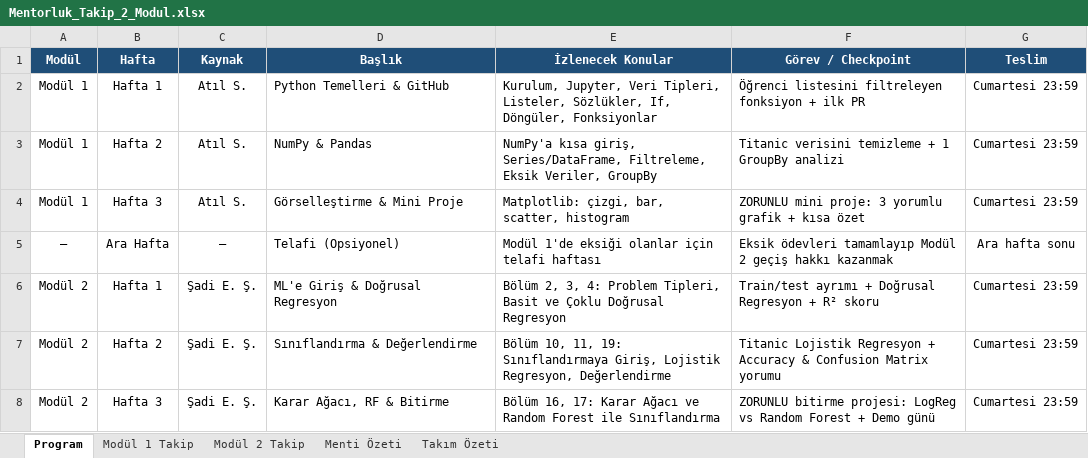
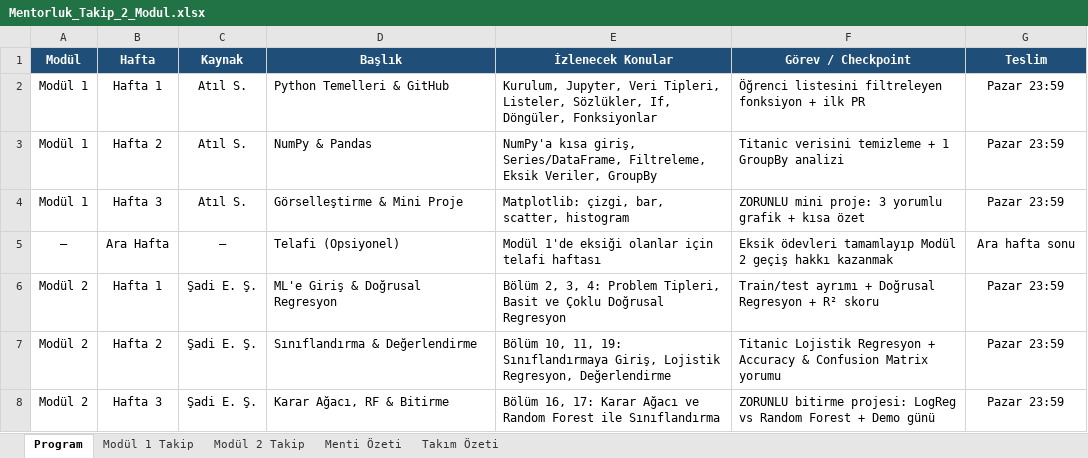
Before and after one commit to yasininal/AU-Veri-Bilimi-Mentorluk-Programi-2.Faz, an Excel workbook: Takip_Sistemi/Mentorluk_Takip_2_Modul.xlsx, sheet Program, drawn as a sheet; values as stored, in another font and other column widths than the file's, no borders; conditional formats not drawn; the diff names each change by its address in the sheet, - before the commit and + after, or states it on an @@ line.

Commit message:
Gecis/mezuniyet 3 haftanin tamami, teslim Pazar 23:59, toplantilar sadece modul basinda, yorum zorunlulugu kaldirildi

```diff
--- a/Takip_Sistemi/Mentorluk_Takip_2_Modul.xlsx (sheet Program)
+++ b/Takip_Sistemi/Mentorluk_Takip_2_Modul.xlsx (sheet Program)
-G2:G4 (Teslim): Cumartesi 23:59
+G2:G4 (Teslim): Pazar 23:59
-G6:G8 (Teslim): Cumartesi 23:59
+G6:G8 (Teslim): Pazar 23:59
```
Also changed, not shown: sheet Modül 1 Takip, sheet Modül 2 Takip, formulas that keep their value, 5 other files.
